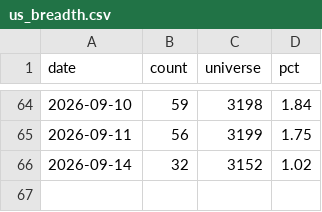
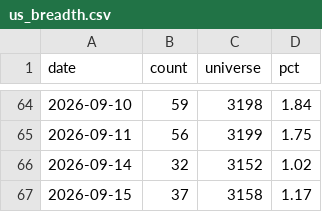
Before and after one commit to wesley314789/tw-momentum, a CSV file: data/us_breadth.csv, drawn as a sheet; only a part is shown, gaps mark what is left out.

```diff
--- a/data/us_breadth.csv
+++ b/data/us_breadth.csv
@@ -66 +66,2 @@ date,count,universe,pct
 2026-09-14,32,3152,1.02
+2026-09-15,37,3158,1.17
```
Also changed, not shown: 3 other files.
